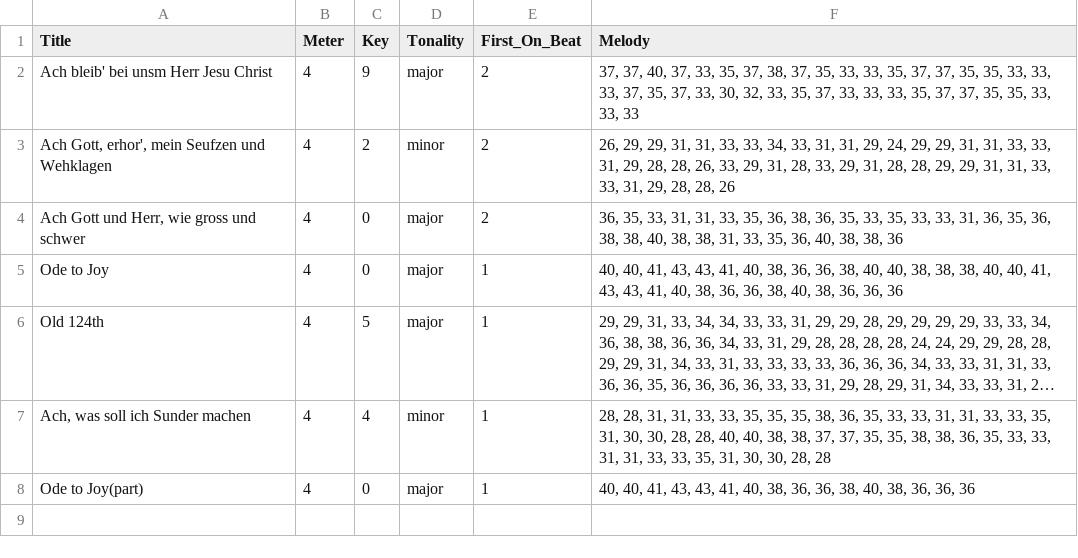
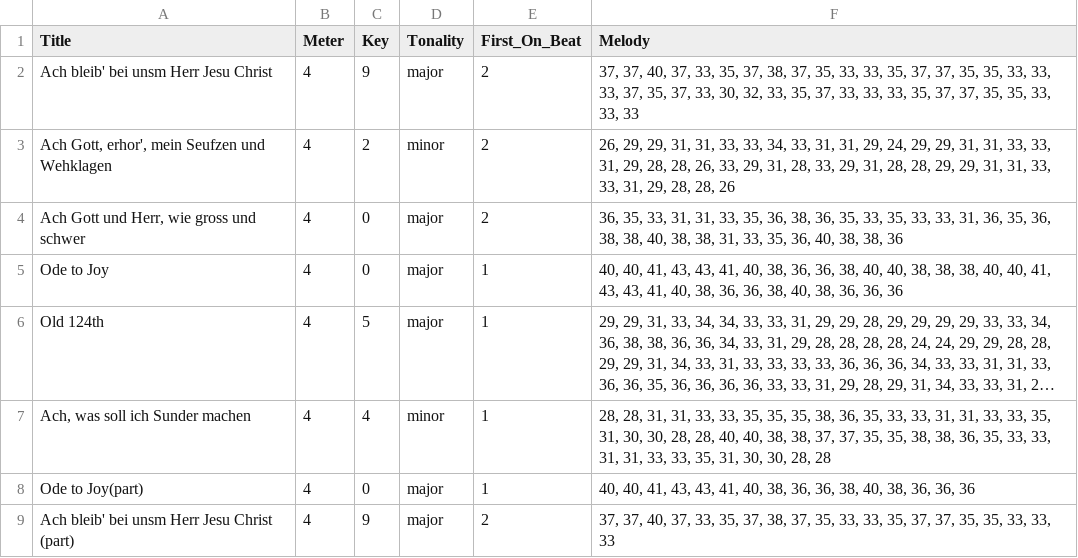
Before and after one commit to arnoldndx/cs606proj, a CSV file: data/sample_input.csv, drawn as a sheet; long unchanged cells end in …; the diff names each change by its address in the sheet, - before the commit and + after, or states it on an @@ line.

```diff
--- a/data/sample_input.csv
+++ b/data/sample_input.csv
+row 9: Ach bleib' bei unsm Herr Jesu Christ (part) | 4 | 9 | major | 2 | 37, 37, 40, 37, 33, 35, 37, 38, 37, 35, 33, 33, 35, 37, 37, 35, 35, 33, 33, 33
```
Also changed, not shown: 5 other files.
